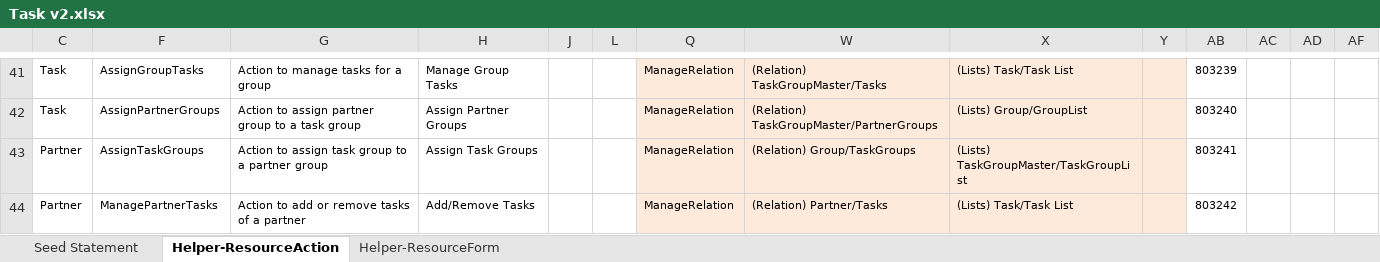
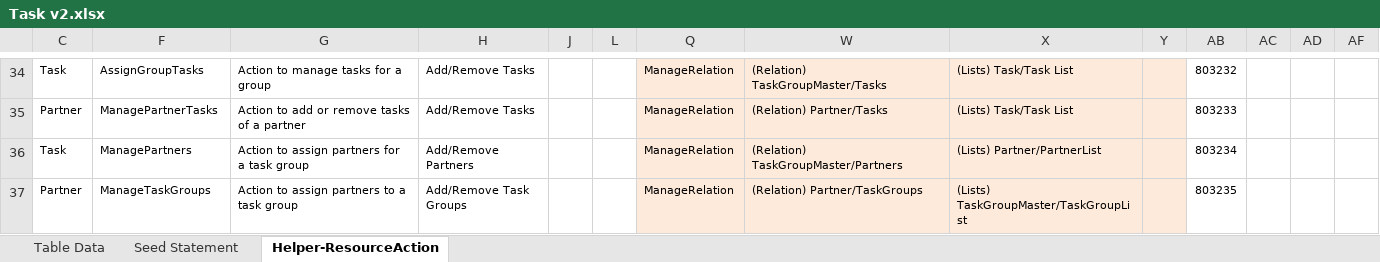
Before and after one commit to MilestoneInnovativeTechnologies/Task, an Excel workbook: Task v2.xlsx, sheet Helper-ResourceAction, drawn as a sheet; only a part is shown, gaps mark what is left out; values as stored, in another font and other column widths than the file's, no borders; table styles not drawn; removed rows and columns are numbered as before the commit, all else as after; rows hold the shown columns only; the diff covers the shown part only; the diff names each change by its address in the sheet, - before the commit and + after, or states it on an @@ line.

Commit message:
As on 11/02/2020 - Grouping

```diff
--- a/Task v2.xlsx (sheet Helper-ResourceAction)
+++ b/Task v2.xlsx (sheet Helper-ResourceAction)
@@ sheet tab hidden: Helper-ResourceForm @@
@@ sheet tab unhidden: Table Data @@
-H34: Manage Group Tasks
+H34: Add/Remove Tasks
-AB34: 803239
+AB34: 803232
-row 42: Task | AssignPartnerGroups | Action to assign partner group to a task group | Assign Partner Groups |  |  | ManageRelation | (Relation) TaskGroupMaster/PartnerGroups | (Lists) Group/GroupList |  | 803240
-row 43: Partner | AssignTaskGroups | Action to assign task group to a partner group | Assign Task Groups |  |  | ManageRelation | (Relation) Group/TaskGroups | (Lists) TaskGroupMaster/TaskGroupList |  | 803241
-AB35: 803242
+AB35: 803233
+row 36: Task | ManagePartners | Action to assign partners for a task group | Add/Remove Partners |  |  | ManageRelation | (Relation) TaskGroupMaster/Partners | (Lists) Partner/PartnerList |  | 803234
+row 37: Partner | ManageTaskGroups | Action to assign partners to a task group | Add/Remove Task Groups |  |  | ManageRelation | (Relation) Partner/TaskGroups | (Lists) TaskGroupMaster/TaskGroupList |  | 803235
```
Also changed, not shown: 7 removed rows and 88 edited cells elsewhere in this sheet, sheet Seed Statement, hidden cells, 38 other files.
